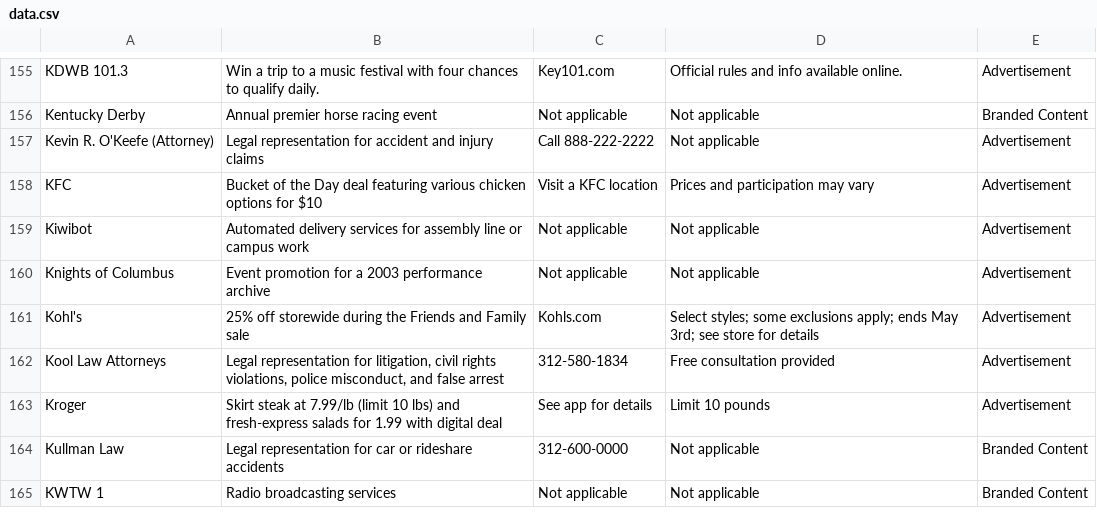
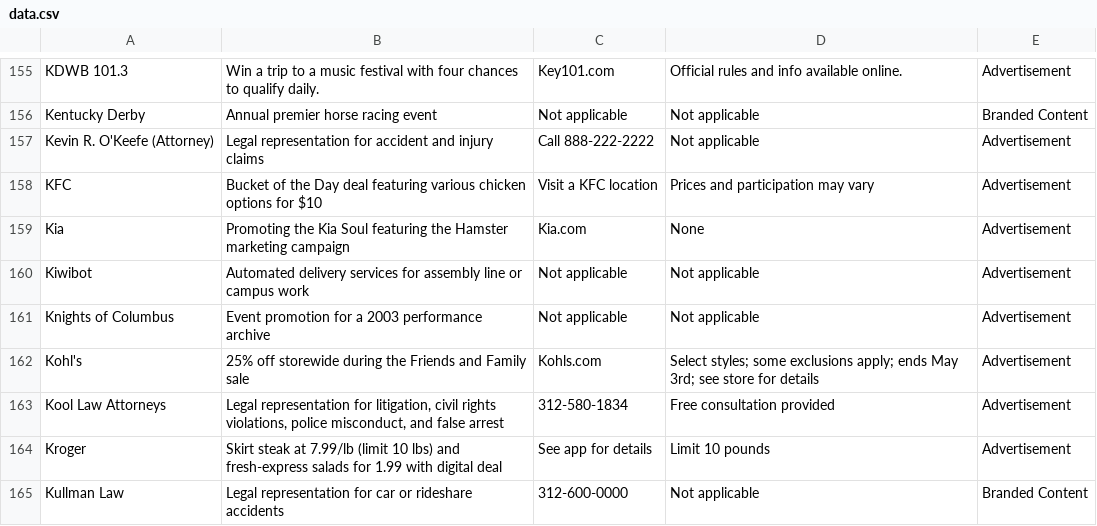
Before and after one commit to MATR-Technologies/ReplayAdsViewer, a CSV file: data.csv, drawn as a sheet; only a part is shown, gaps mark what is left out; the shorter side is filled out with more unchanged rows; the diff names each change by its address in the sheet, - before the commit and + after, or states it on an @@ line.

Commit message:
Auto-update CSV data

```diff
--- a/data.csv
+++ b/data.csv
+row 159: Kia | Promoting the Kia Soul featuring the Hamster marketing campaign | Kia.com | None | Advertisement
```
